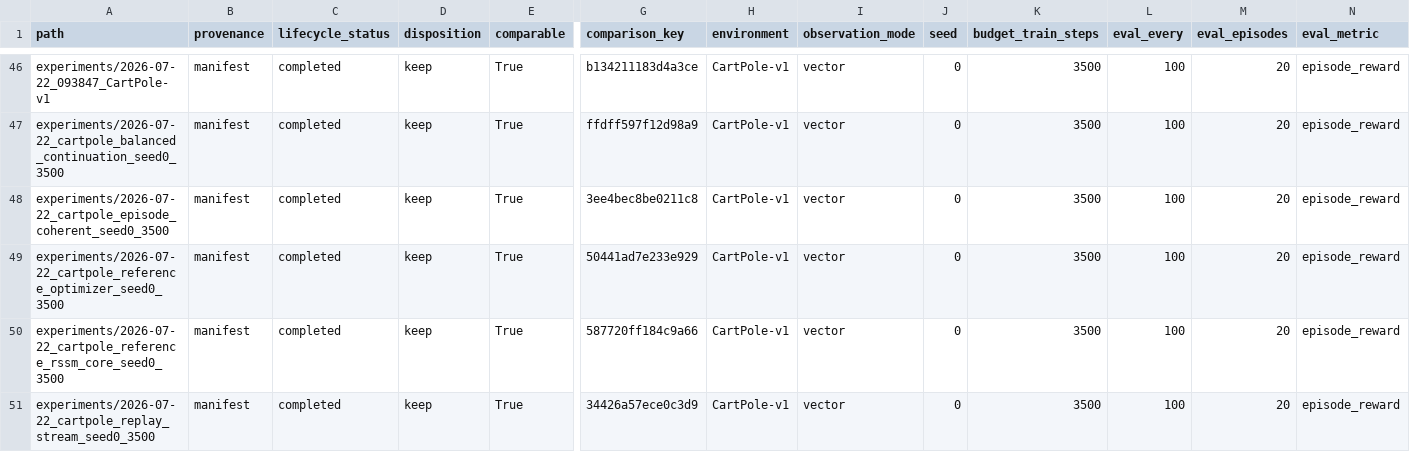
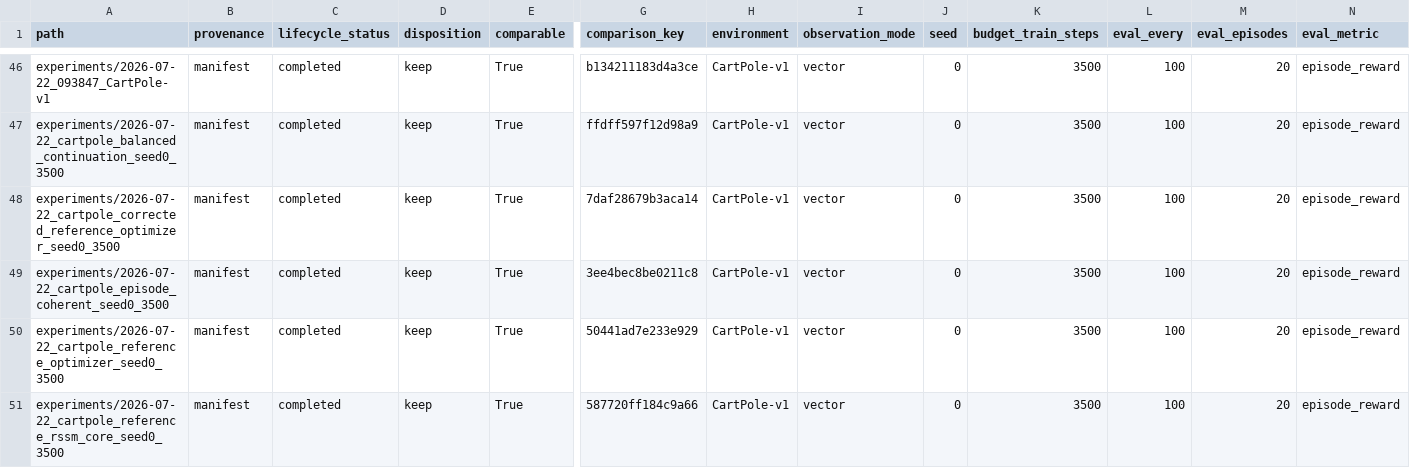
Before and after one commit to thajpo/SleepyDreamyV3, a CSV file: reports/runs.csv, drawn as a sheet; only a part is shown, gaps mark what is left out; the shorter side is filled out with more unchanged rows; rows hold the shown columns only; the diff names each change by its address in the sheet, - before the commit and + after, or states it on an @@ line.

Commit message:
docs(research): reject corrected optimizer bundle

```diff
--- a/reports/runs.csv
+++ b/reports/runs.csv
+row 48: experiments/2026-07-22_cartpole_corrected_reference_optimizer_seed0_3500 | manifest | completed | keep | True | 7daf28679b3aca14 | CartPole-v1 | vector | 0 | 3500 | 100 | 20 | episode_reward
```
Also changed, not shown: 2 other files.
